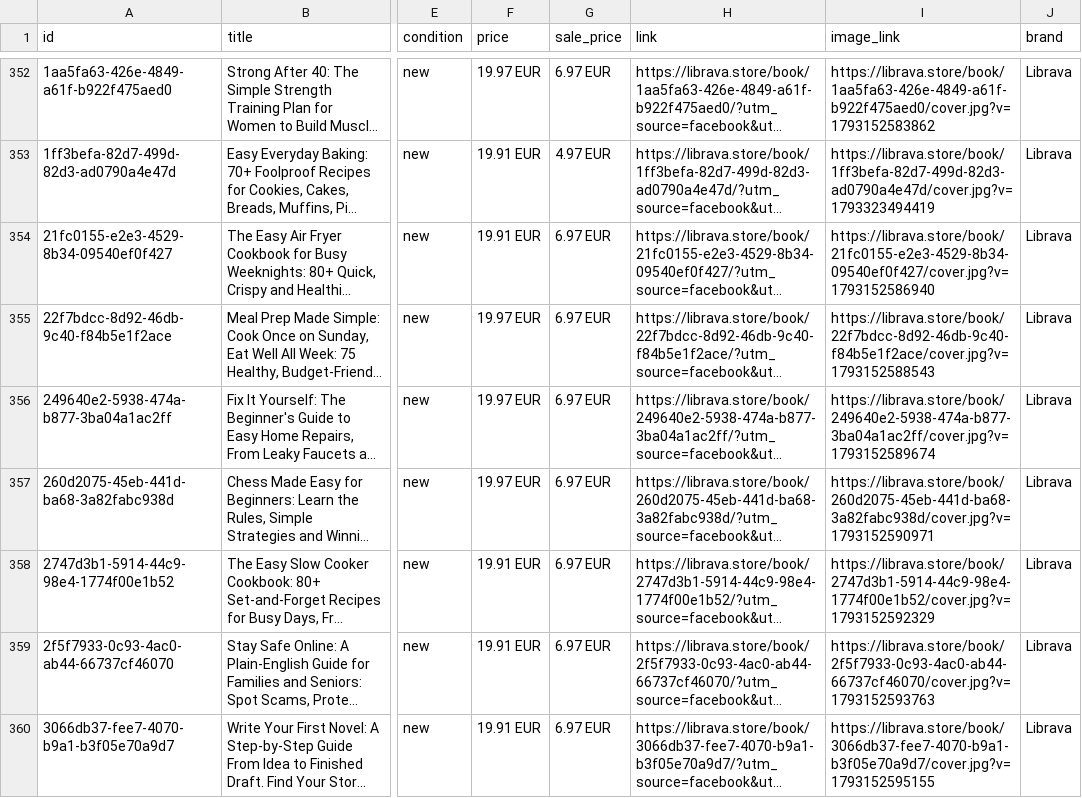
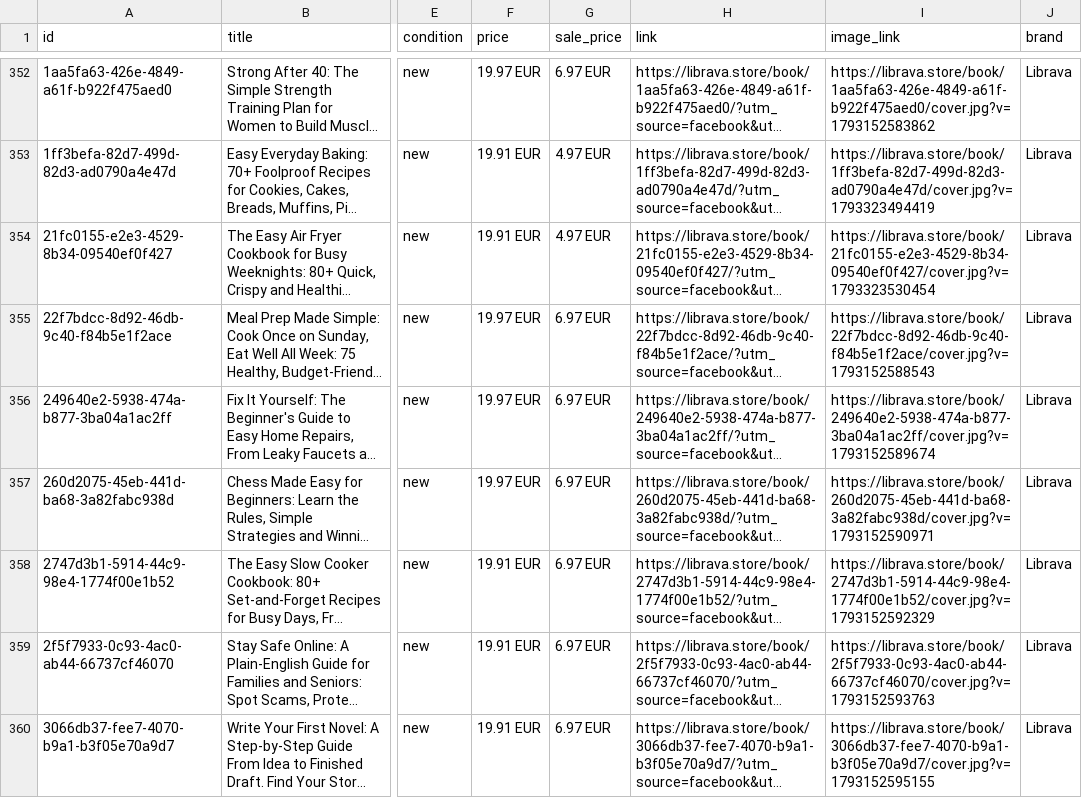
Before and after one commit to Essens2022/librava, a CSV file: feed/meta.csv, drawn as a sheet; only a part is shown, gaps mark what is left out; long unchanged cells end in …; the diff names each change by its address in the sheet, - before the commit and + after, or states it on an @@ line.

```diff
--- a/feed/meta.csv
+++ b/feed/meta.csv
-G354 (sale_price): 6.97 EUR
+G354 (sale_price): 4.97 EUR
-I354 (image_link): https://librava.store/book/21fc0155-e2e3-4529-8b34-09540ef0f427/cover.jpg?v=1793152586940
+I354 (image_link): https://librava.store/book/21fc0155-e2e3-4529-8b34-09540ef0f427/cover.jpg?v=1793323530454
```
Also changed, not shown: 4 other files.
